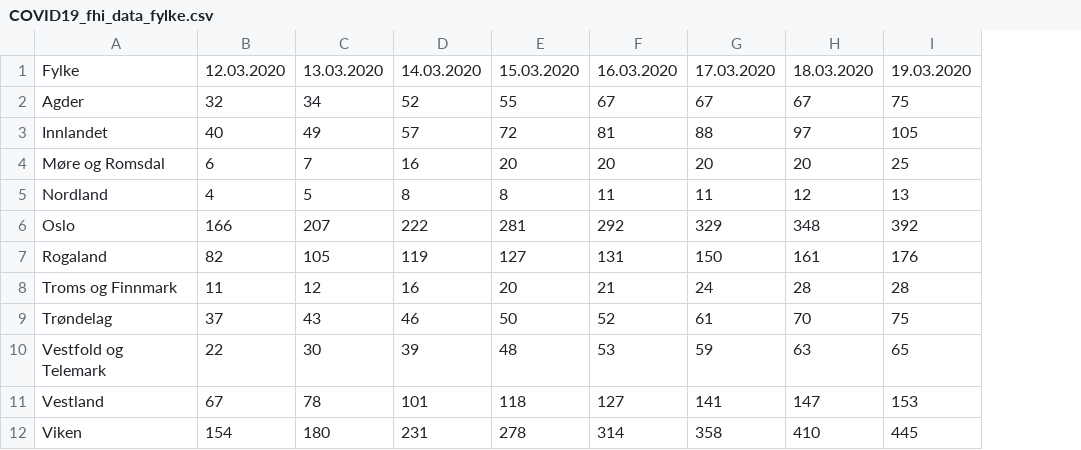
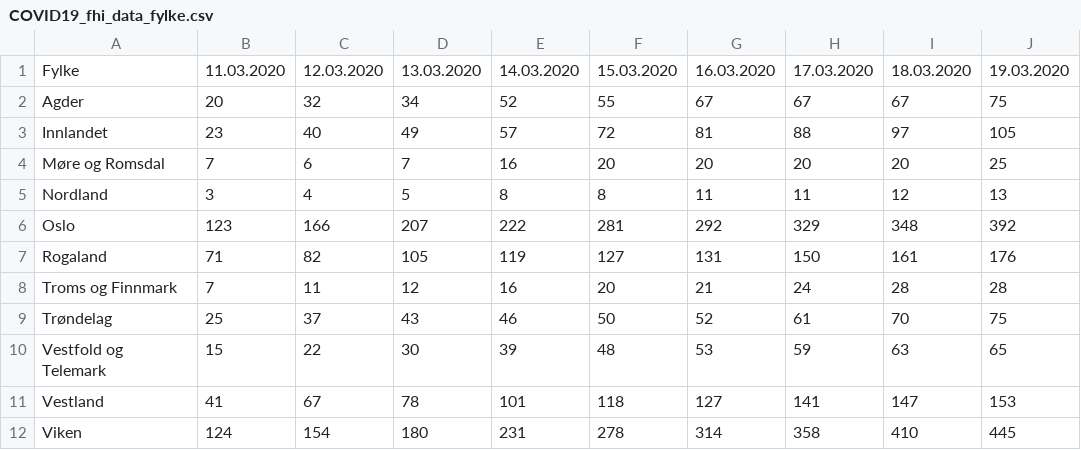
Before and after one commit to NRVA/COVID19_Norge, a CSV file: COVID19_fhi_data_fylke.csv, drawn as a sheet; the diff names each change by its address in the sheet, - before the commit and + after, or states it on an @@ line.

Commit message:
nye data

```diff
--- a/COVID19_fhi_data_fylke.csv
+++ b/COVID19_fhi_data_fylke.csv
+column B, rows 1-12: 11.03.2020 | 20 | 23 | 7 | 3 | 123 | 71 | 7 | 25 | 15 | 41 | 124
```
